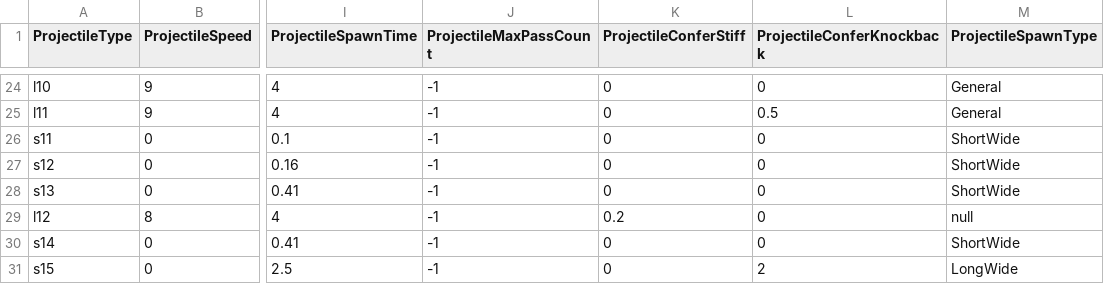
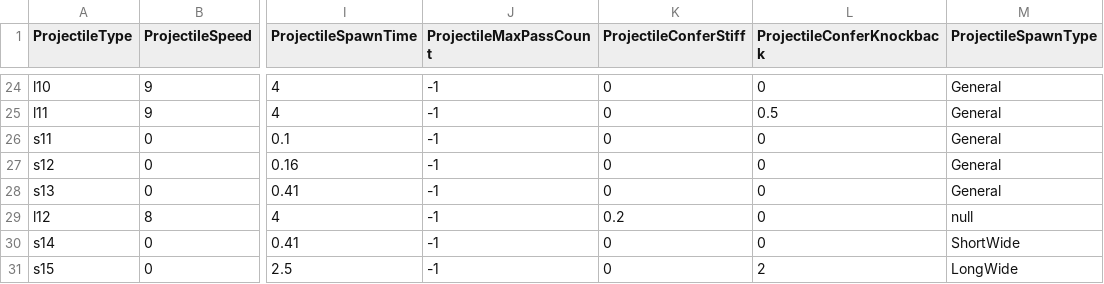
Before and after one commit to yjy1175/AgentCute, a CSV file: Assets/Resources/CSVFile/Projectile.csv, drawn as a sheet; only a part is shown, gaps mark what is left out; the diff names each change by its address in the sheet, - before the commit and + after, or states it on an @@ line.

```diff
--- a/Assets/Resources/CSVFile/Projectile.csv
+++ b/Assets/Resources/CSVFile/Projectile.csv
-M26:M28 (ProjectileSpawnType): ShortWide
+M26:M28 (ProjectileSpawnType): General
```
Also changed, not shown: 25 other files.
